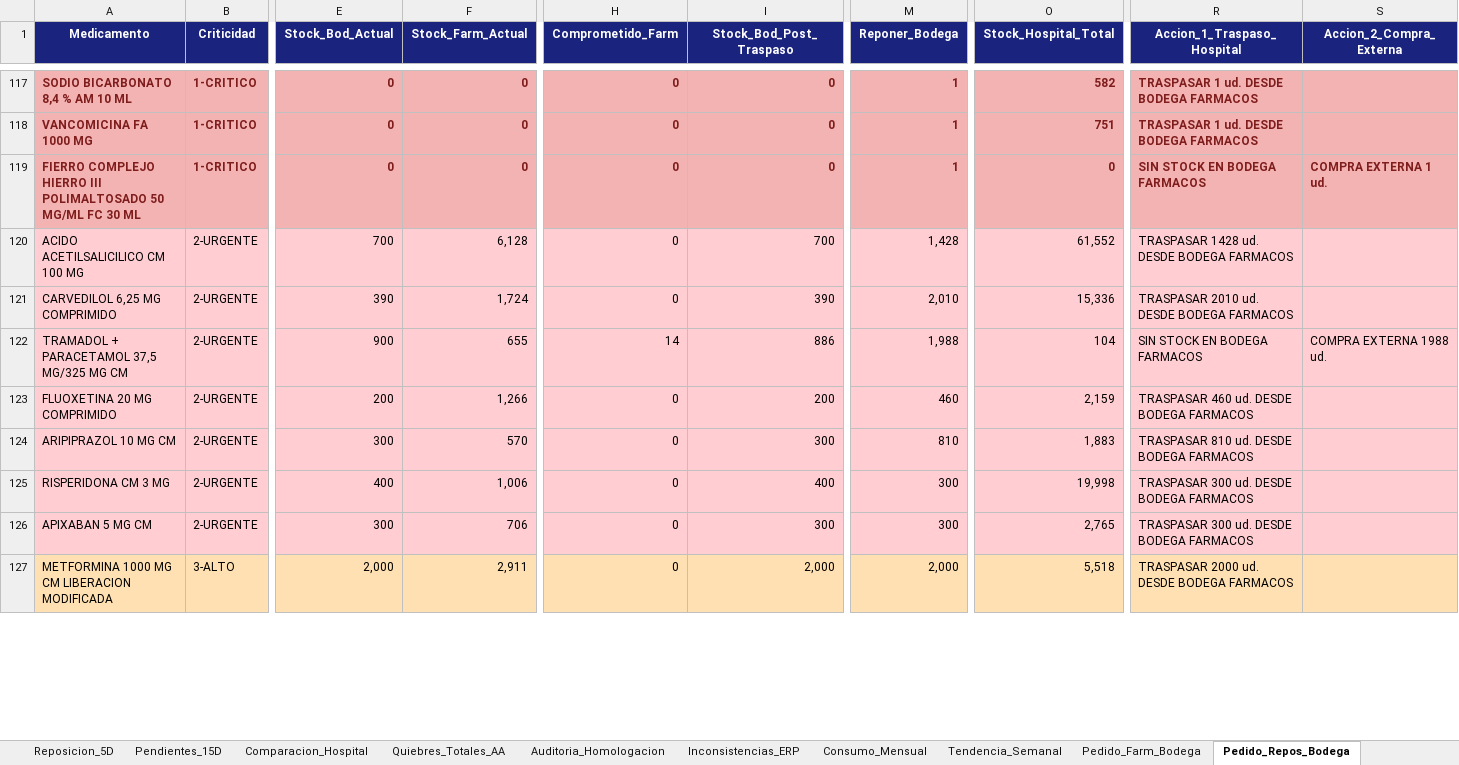
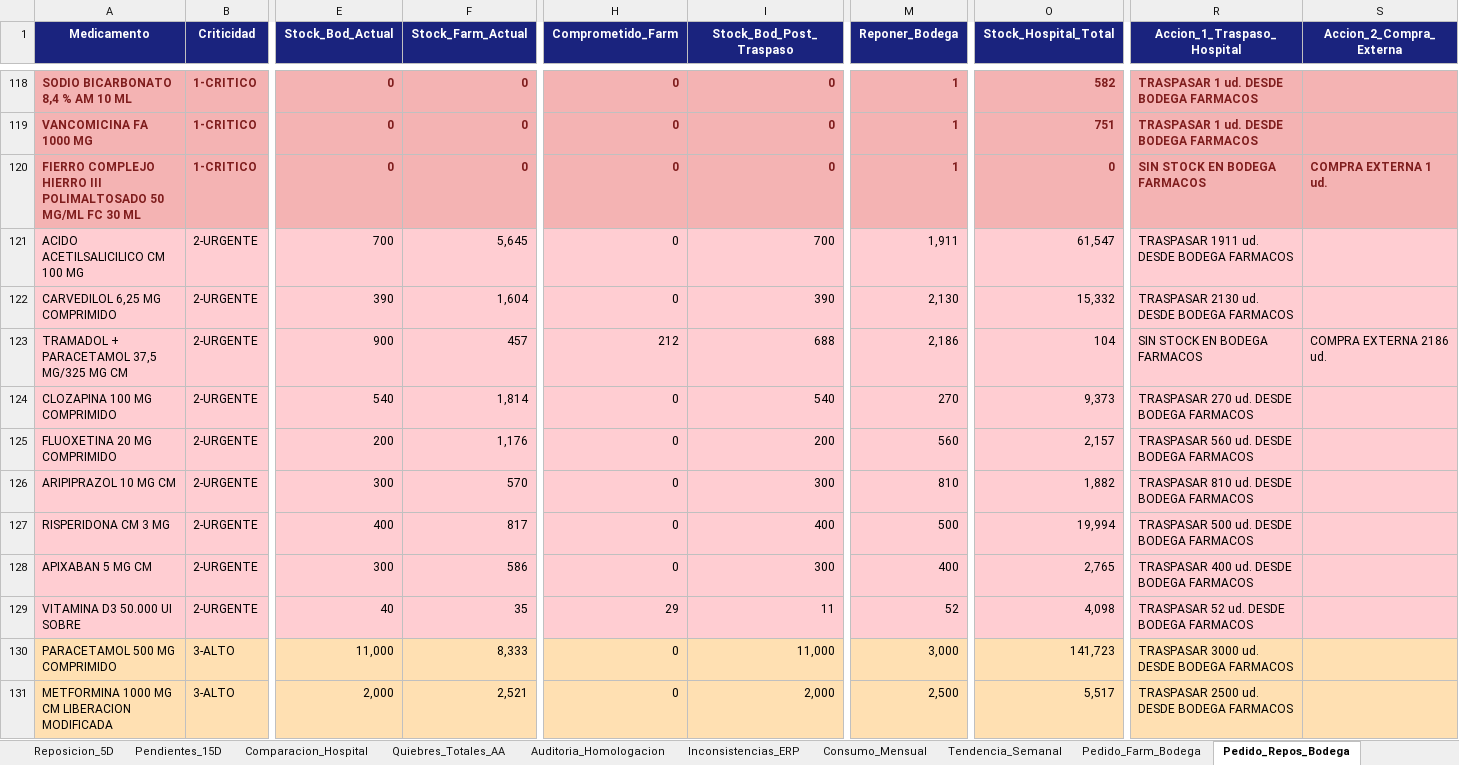
Before and after one commit to danielalfonsocc-rgb/maestro-aa-farmacia, an Excel workbook: Consolidado_AA_MAESTRO.xlsx, sheet Pedido_Repos_Bodega, drawn as a sheet; only a part is shown, gaps mark what is left out; values as stored, in another font and other column widths than the file's, no borders; addresses are those after the commit; rows hold the shown columns only; the diff covers the shown part only; the diff names each change by its address in the sheet, - before the commit and + after, or states it on an @@ line.

```diff
--- a/Consolidado_AA_MAESTRO.xlsx (sheet Pedido_Repos_Bodega)
+++ b/Consolidado_AA_MAESTRO.xlsx (sheet Pedido_Repos_Bodega)
-F121 (Stock_Farm_Actual): 6,128
+F121 (Stock_Farm_Actual): 5,645
-M121 (Reponer_Bodega): 1,428
+M121 (Reponer_Bodega): 1,911
-O121 (Stock_Hospital_Total): 61,552
+O121 (Stock_Hospital_Total): 61,547
-R121 (Accion_1_Traspaso_Hospital): TRASPASAR 1428 ud. DESDE BODEGA FARMACOS
+R121 (Accion_1_Traspaso_Hospital): TRASPASAR 1911 ud. DESDE BODEGA FARMACOS
-F122 (Stock_Farm_Actual): 1,724
+F122 (Stock_Farm_Actual): 1,604
-M122 (Reponer_Bodega): 2,010
+M122 (Reponer_Bodega): 2,130
-O122 (Stock_Hospital_Total): 15,336
+O122 (Stock_Hospital_Total): 15,332
-R122 (Accion_1_Traspaso_Hospital): TRASPASAR 2010 ud. DESDE BODEGA FARMACOS
+R122 (Accion_1_Traspaso_Hospital): TRASPASAR 2130 ud. DESDE BODEGA FARMACOS
-F123 (Stock_Farm_Actual): 655
+F123 (Stock_Farm_Actual): 457
-H123 (Comprometido_Farm): 14
+H123 (Comprometido_Farm): 212
-I123 (Stock_Bod_Post_Traspaso): 886
+I123 (Stock_Bod_Post_Traspaso): 688
-M123 (Reponer_Bodega): 1,988
+M123 (Reponer_Bodega): 2,186
-S123 (Accion_2_Compra_Externa): COMPRA EXTERNA 1988 ud.
+S123 (Accion_2_Compra_Externa): COMPRA EXTERNA 2186 ud.
+row 124: CLOZAPINA 100 MG COMPRIMIDO | 2-URGENTE | 540 | 1,814 | 0 | 540 | 270 | 9,373 | TRASPASAR 270 ud. DESDE BODEGA FARMACOS
-F125 (Stock_Farm_Actual): 1,266
+F125 (Stock_Farm_Actual): 1,176
-M125 (Reponer_Bodega): 460
+M125 (Reponer_Bodega): 560
-O125 (Stock_Hospital_Total): 2,159
+O125 (Stock_Hospital_Total): 2,157
-R125 (Accion_1_Traspaso_Hospital): TRASPASAR 460 ud. DESDE BODEGA FARMACOS
+R125 (Accion_1_Traspaso_Hospital): TRASPASAR 560 ud. DESDE BODEGA FARMACOS
-O126 (Stock_Hospital_Total): 1,883
+O126 (Stock_Hospital_Total): 1,882
-F127 (Stock_Farm_Actual): 1,006
+F127 (Stock_Farm_Actual): 817
-M127 (Reponer_Bodega): 300
+M127 (Reponer_Bodega): 500
-O127 (Stock_Hospital_Total): 19,998
+O127 (Stock_Hospital_Total): 19,994
-R127 (Accion_1_Traspaso_Hospital): TRASPASAR 300 ud. DESDE BODEGA FARMACOS
+R127 (Accion_1_Traspaso_Hospital): TRASPASAR 500 ud. DESDE BODEGA FARMACOS
-F128 (Stock_Farm_Actual): 706
+F128 (Stock_Farm_Actual): 586
-M128 (Reponer_Bodega): 300
+M128 (Reponer_Bodega): 400
-R128 (Accion_1_Traspaso_Hospital): TRASPASAR 300 ud. DESDE BODEGA FARMACOS
+R128 (Accion_1_Traspaso_Hospital): TRASPASAR 400 ud. DESDE BODEGA FARMACOS
+row 129: VITAMINA D3 50.000 UI SOBRE | 2-URGENTE | 40 | 35 | 29 | 11 | 52 | 4,098 | TRASPASAR 52 ud. DESDE BODEGA FARMACOS
+row 130: PARACETAMOL 500 MG COMPRIMIDO | 3-ALTO | 11,000 | 8,333 | 0 | 11,000 | 3,000 | 141,723 | TRASPASAR 3000 ud. DESDE BODEGA FARMACOS
-F131 (Stock_Farm_Actual): 2,911
+F131 (Stock_Farm_Actual): 2,521
-M131 (Reponer_Bodega): 2,000
+M131 (Reponer_Bodega): 2,500
-O131 (Stock_Hospital_Total): 5,518
+O131 (Stock_Hospital_Total): 5,517
-R131 (Accion_1_Traspaso_Hospital): TRASPASAR 2000 ud. DESDE BODEGA FARMACOS
+R131 (Accion_1_Traspaso_Hospital): TRASPASAR 2500 ud. DESDE BODEGA FARMACOS
```
Also changed, not shown: 4 added rows, 7 removed rows and 357 edited cells elsewhere in this sheet, sheet SGLI_Estres, sheet Pedido_Farm_Bodega, sheet Reposicion_5D, sheet Comparacion_Hospital, sheet Stock_AA, sheet Auditoria_Homologacion, 12 more sheets, Resumen_Pedidos_AA.xlsx.
